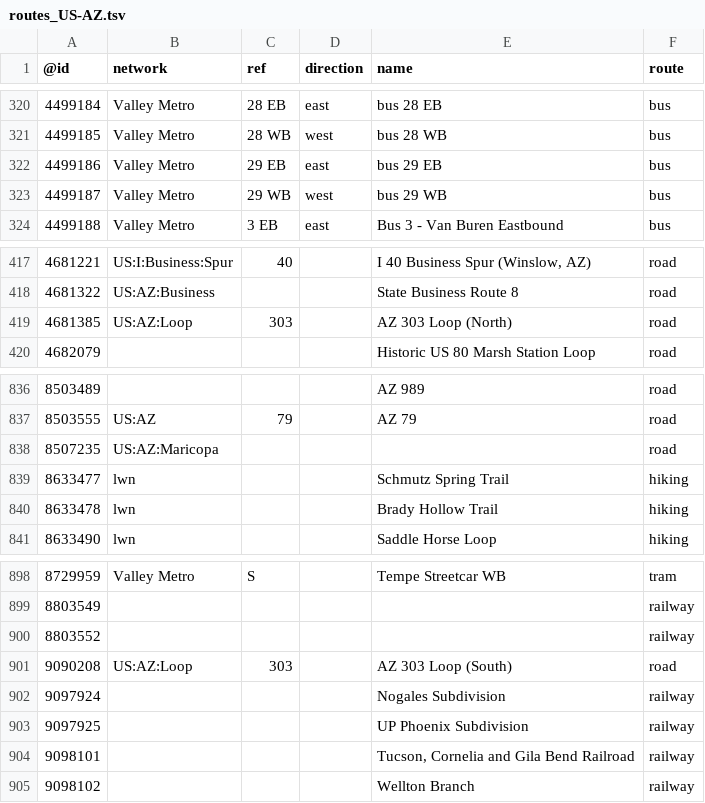
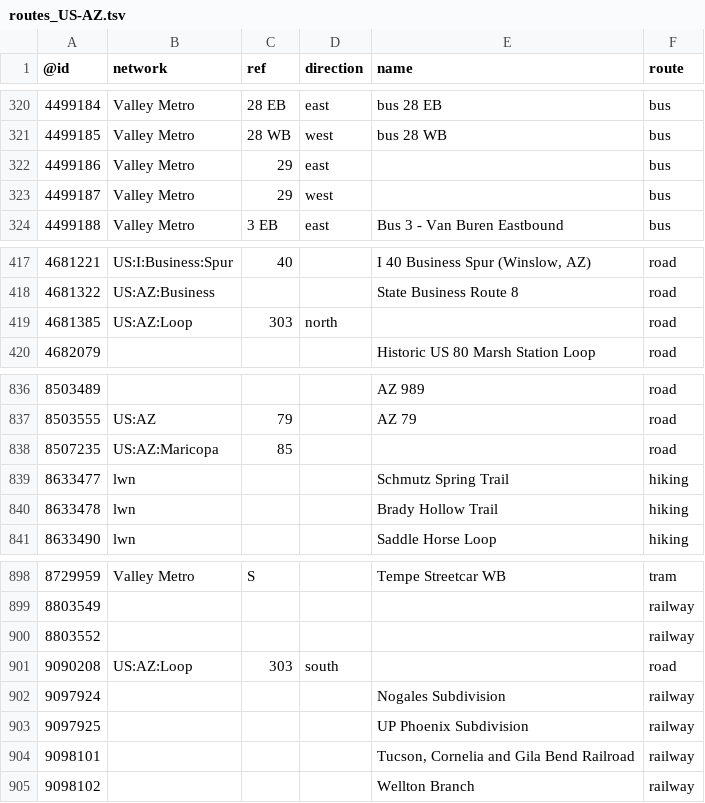
Before and after one commit to nickrsan/osm-us-route-relation-changes, a TSV file: tsv/routes_US-AZ.tsv, drawn as a sheet; only a part is shown, gaps mark what is left out.

```diff
--- a/tsv/routes_US-AZ.tsv
+++ b/tsv/routes_US-AZ.tsv
@@ -321,4 +321,4 @@
 4499185	Valley Metro	28 WB	west	bus 28 WB	bus
-4499186	Valley Metro	29 EB	east	bus 29 EB	bus
-4499187	Valley Metro	29 WB	west	bus 29 WB	bus
+4499186	Valley Metro	29	east		bus
+4499187	Valley Metro	29	west		bus
 4499188	Valley Metro	3 EB	east	Bus 3 - Van Buren Eastbound	bus
@@ -418,3 +418,3 @@
 4681322	US:AZ:Business			State Business Route 8	road
-4681385	US:AZ:Loop	303		AZ 303 Loop (North)	road
+4681385	US:AZ:Loop	303	north		road
 4682079				Historic US 80 Marsh Station Loop	road
@@ -837,3 +837,3 @@
 8503555	US:AZ	79		AZ 79	road
-8507235	US:AZ:Maricopa				road
+8507235	US:AZ:Maricopa	85			road
 8633477	lwn			Schmutz Spring Trail	hiking
@@ -900,3 +900,3 @@
 8803552					railway
-9090208	US:AZ:Loop	303		AZ 303 Loop (South)	road
+9090208	US:AZ:Loop	303	south		road
 9097924				Nogales Subdivision	railway
```
Also changed, not shown: tsv/routes_US-CA.tsv, tsv/routes_US-NY.tsv.
